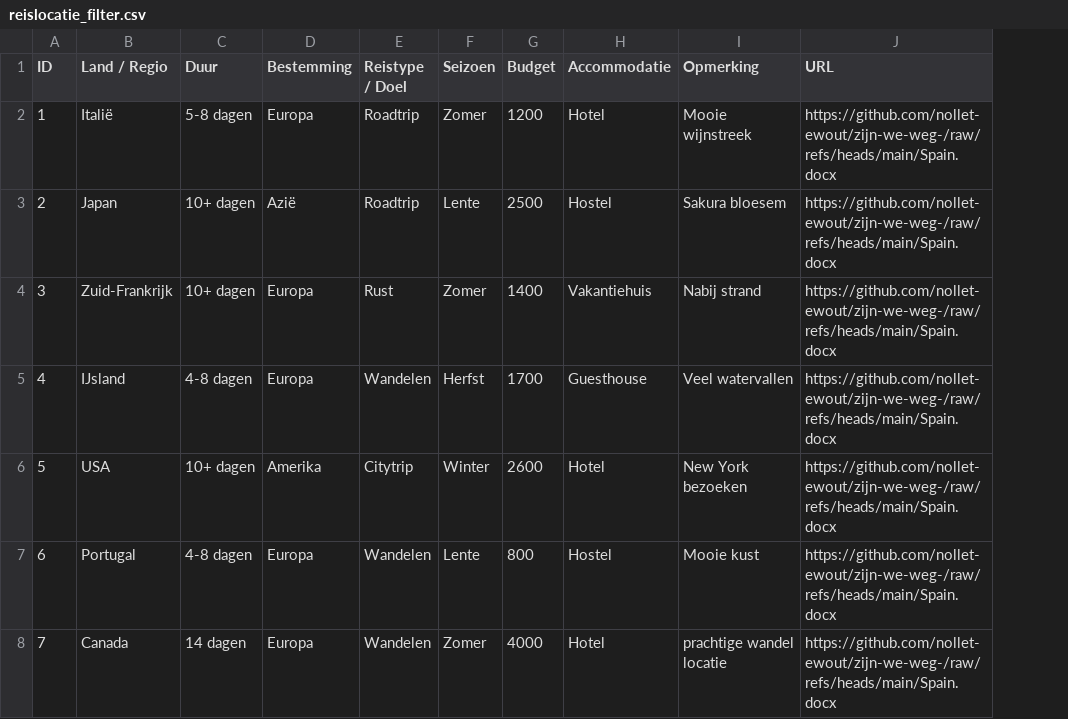
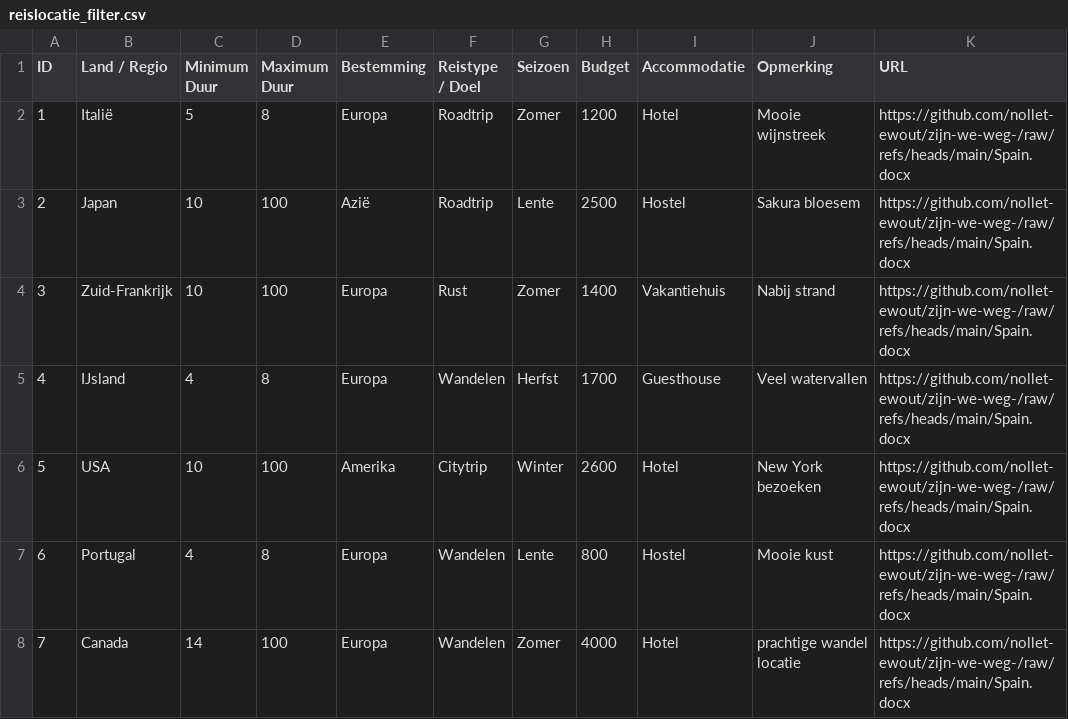
Before and after one commit to nollet-ewout/zijn-we-weg-, a CSV file: reislocatie_filter.csv, drawn as a sheet; removed rows and columns are numbered as before the commit, all else as after; the diff names each change by its address in the sheet, - before the commit and + after, or states it on an @@ line.

Commit message:
Update reislocatie_filter.csv

```diff
--- a/reislocatie_filter.csv
+++ b/reislocatie_filter.csv
-column C (Duur), rows 2-8: 5-8 dagen | 10+ dagen | 10+ dagen | 4-8 dagen | 10+ dagen | 4-8 dagen | 14 dagen
+column C (Minimum Duur), rows 2-8: 5 | 10 | 10 | 4 | 10 | 4 | 14
+column D (Maximum Duur), rows 2-8: 8 | 100 | 100 | 8 | 100 | 8 | 100
```
